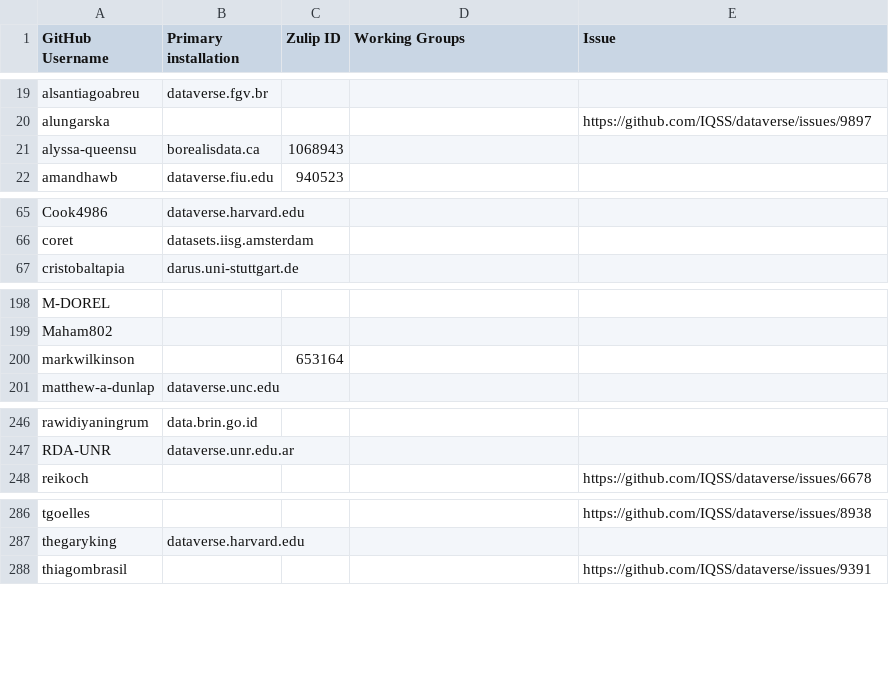
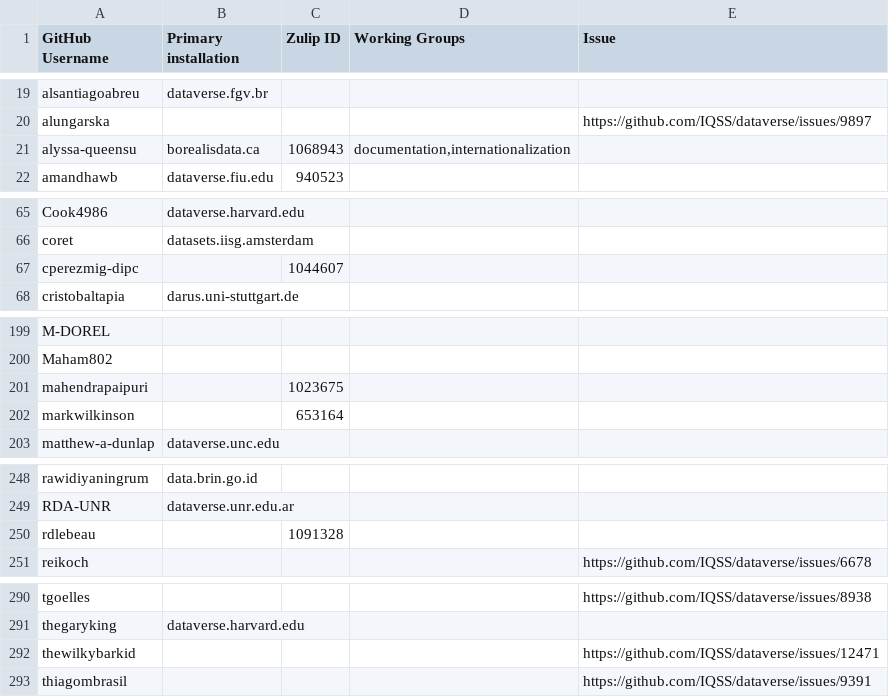
Before and after one commit to gdcc/people.dataverse.org, a TSV file: data/community-members.tsv, drawn as a sheet; only a part is shown, gaps mark what is left out; the diff covers the shown part only.

```diff
--- a/data/community-members.tsv
+++ b/data/community-members.tsv
@@ -20,3 +20,3 @@ alsantiagoabreu	dataverse.fgv.br
 alungarska				https://github.com/IQSS/dataverse/issues/9897
-alyssa-queensu	borealisdata.ca	1068943		
+alyssa-queensu	borealisdata.ca	1068943	documentation,internationalization	
 amandhawb	dataverse.fiu.edu	940523		
@@ -66,2 +66,3 @@ Cook4986	dataverse.harvard.edu
 coret	datasets.iisg.amsterdam			
+cperezmig-dipc		1044607		
 cristobaltapia	darus.uni-stuttgart.de			
@@ -199,2 +200,3 @@ M-DOREL
 Maham802				
+mahendrapaipuri		1023675		
 markwilkinson		653164		
@@ -247,2 +249,3 @@ rawidiyaningrum	data.brin.go.id
 RDA-UNR	dataverse.unr.edu.ar			
+rdlebeau		1091328		
 reikoch				https://github.com/IQSS/dataverse/issues/6678
@@ -287,2 +291,3 @@ tgoelles				https://github.com/IQSS/dataverse/issues/8938
 thegaryking	dataverse.harvard.edu			
+thewilkybarkid				https://github.com/IQSS/dataverse/issues/12471
 thiagombrasil				https://github.com/IQSS/dataverse/issues/9391
```
Also changed, not shown: 2 added rows and 3 edited cells elsewhere in this file, 2 other files.
